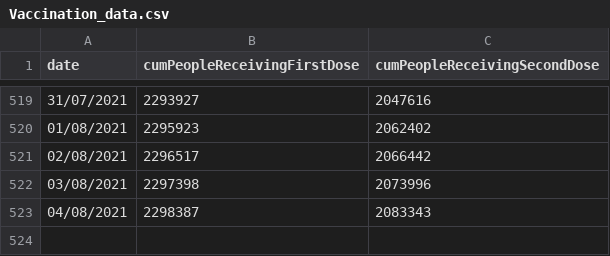
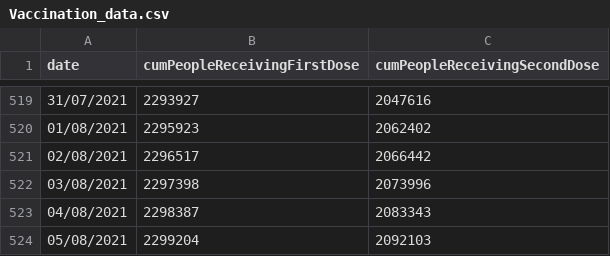
Before and after one commit to LowriWilliams/Portal_Covid_Cymru, a CSV file: data/Vaccination_data.csv, drawn as a sheet; only a part is shown, gaps mark what is left out.

```diff
--- a/data/Vaccination_data.csv
+++ b/data/Vaccination_data.csv
@@ -523 +523,2 @@ date,cumPeopleReceivingFirstDose,cumPeopleReceivingSecondDose
 04/08/2021,2298387,2083343
+05/08/2021,2299204,2092103
```
Also changed, not shown: data/Health_board_vaccination_map.csv, data/Rapid COVID-19 surveillance data.csv, 25 other files.
